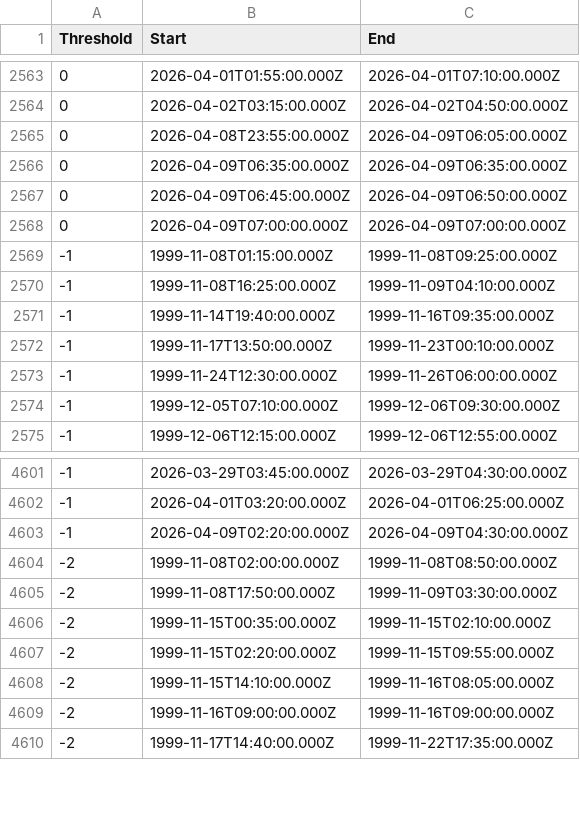
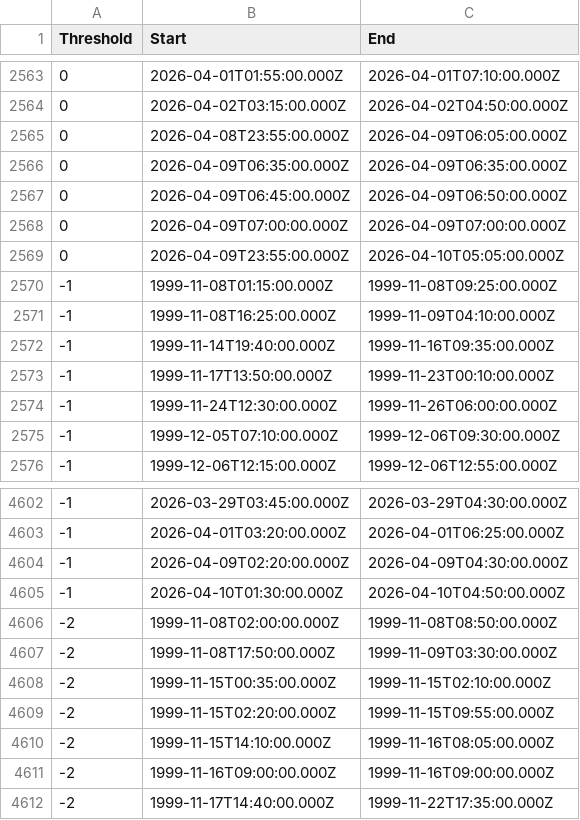
Before and after one commit to reinson/temp_streak, a CSV file: data/streaks_intervals.csv, drawn as a sheet; only a part is shown, gaps mark what is left out.

```diff
--- a/data/streaks_intervals.csv
+++ b/data/streaks_intervals.csv
@@ -2568,2 +2568,3 @@ Threshold,Start,End
 0,2026-04-09T07:00:00.000Z,2026-04-09T07:00:00.000Z
+0,2026-04-09T23:55:00.000Z,2026-04-10T05:05:00.000Z
 -1,1999-11-08T01:15:00.000Z,1999-11-08T09:25:00.000Z
@@ -4603,2 +4604,3 @@ Threshold,Start,End
 -1,2026-04-09T02:20:00.000Z,2026-04-09T04:30:00.000Z
+-1,2026-04-10T01:30:00.000Z,2026-04-10T04:50:00.000Z
 -2,1999-11-08T02:00:00.000Z,1999-11-08T08:50:00.000Z
```
Also changed, not shown: 1 other file.
